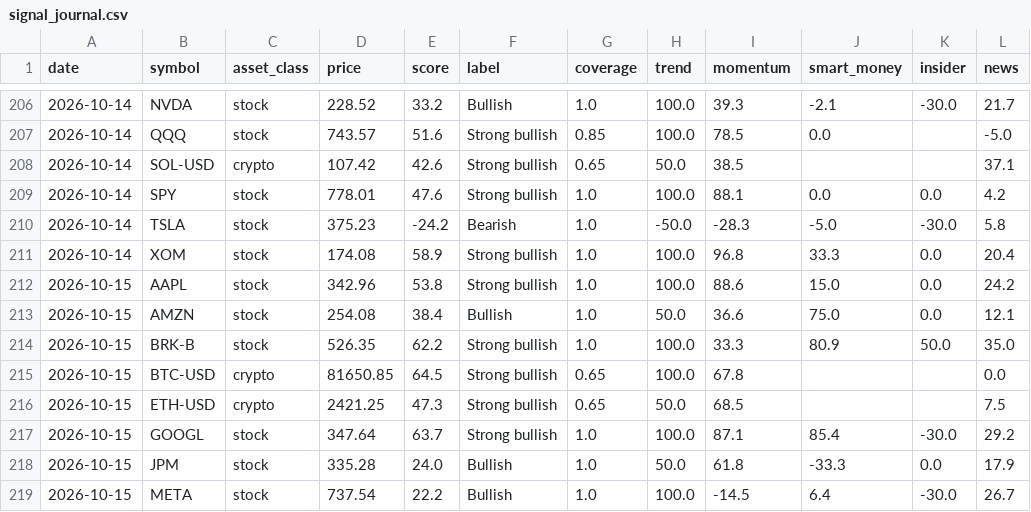
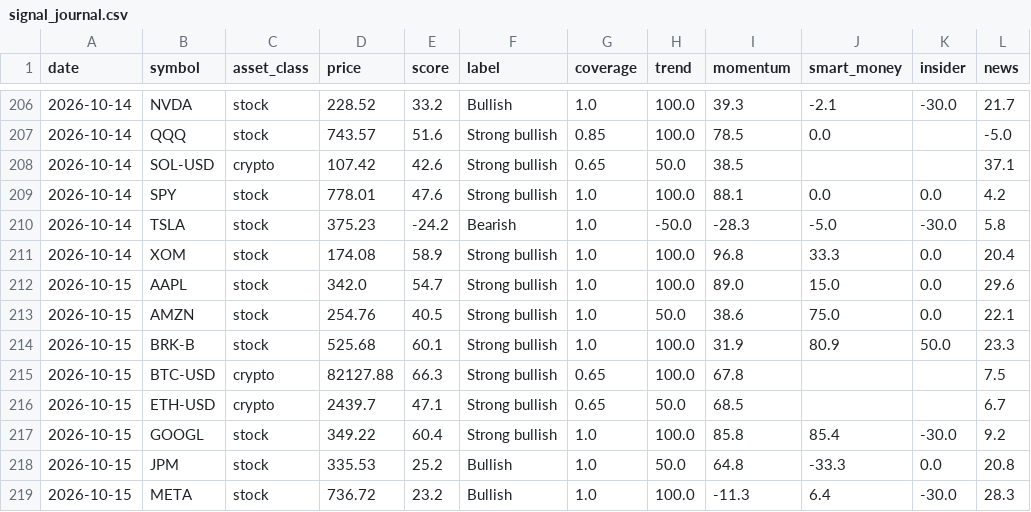
Before and after one commit to jwill736/market-tracker, a CSV file: signal_journal.csv, drawn as a sheet; only a part is shown, gaps mark what is left out; the diff covers the shown part only; the diff names each change by its address in the sheet, - before the commit and + after, or states it on an @@ line.

```diff
--- a/signal_journal.csv
+++ b/signal_journal.csv
-D212 (price): 342.96
+D212 (price): 342.0
-E212 (score): 53.8
+E212 (score): 54.7
-I212 (momentum): 88.6
+I212 (momentum): 89.0
-L212 (news): 24.2
+L212 (news): 29.6
-D213 (price): 254.08
+D213 (price): 254.76
-E213 (score): 38.4
+E213 (score): 40.5
-F213 (label): Bullish
+F213 (label): Strong bullish
-I213 (momentum): 36.6
+I213 (momentum): 38.6
-L213 (news): 12.1
+L213 (news): 22.1
-D214 (price): 526.35
+D214 (price): 525.68
-E214 (score): 62.2
+E214 (score): 60.1
-I214 (momentum): 33.3
+I214 (momentum): 31.9
-L214 (news): 35.0
+L214 (news): 23.3
-D215 (price): 81650.85
+D215 (price): 82127.88
-E215 (score): 64.5
+E215 (score): 66.3
-L215 (news): 0.0
+L215 (news): 7.5
-D216 (price): 2421.25
+D216 (price): 2439.7
-E216 (score): 47.3
+E216 (score): 47.1
-L216 (news): 7.5
+L216 (news): 6.7
-D217 (price): 347.64
+D217 (price): 349.22
-E217 (score): 63.7
+E217 (score): 60.4
-I217 (momentum): 87.1
+I217 (momentum): 85.8
-L217 (news): 29.2
+L217 (news): 9.2
-D218 (price): 335.28
+D218 (price): 335.53
-E218 (score): 24.0
+E218 (score): 25.2
-I218 (momentum): 61.8
+I218 (momentum): 64.8
-L218 (news): 17.9
+L218 (news): 20.8
-D219 (price): 737.54
+D219 (price): 736.72
-E219 (score): 22.2
+E219 (score): 23.2
-I219 (momentum): -14.5
+I219 (momentum): -11.3
-L219 (news): 26.7
+L219 (news): 28.3
```
Also changed, not shown: 27 edited cells elsewhere in this file.
